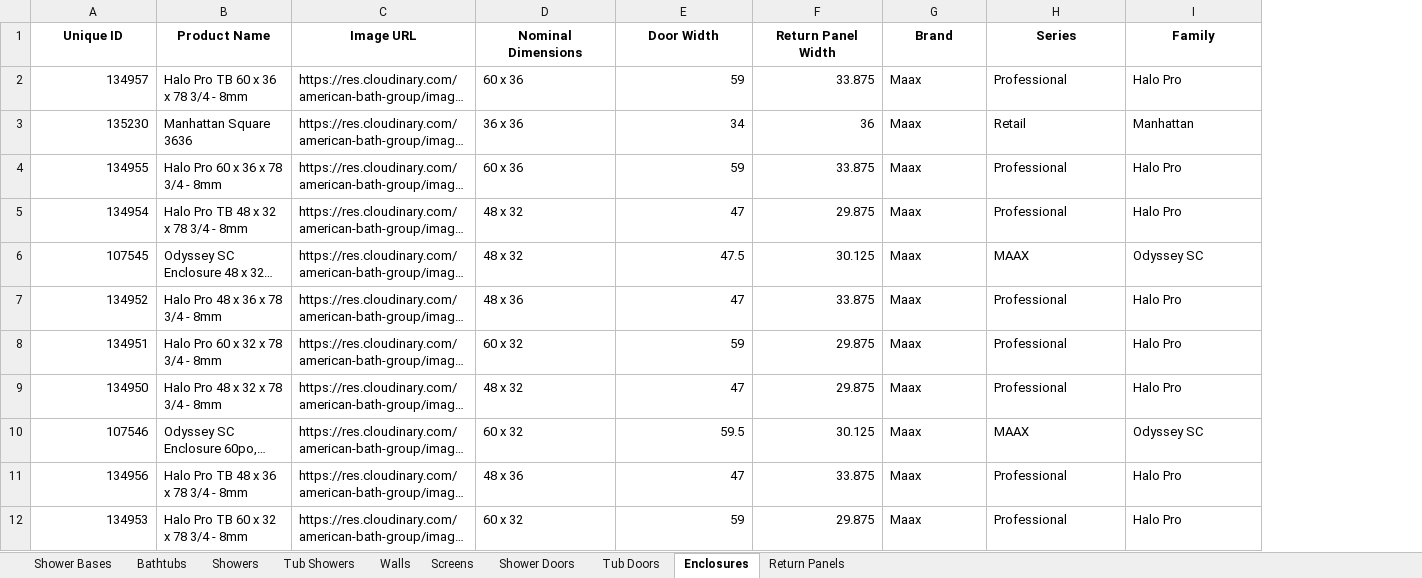
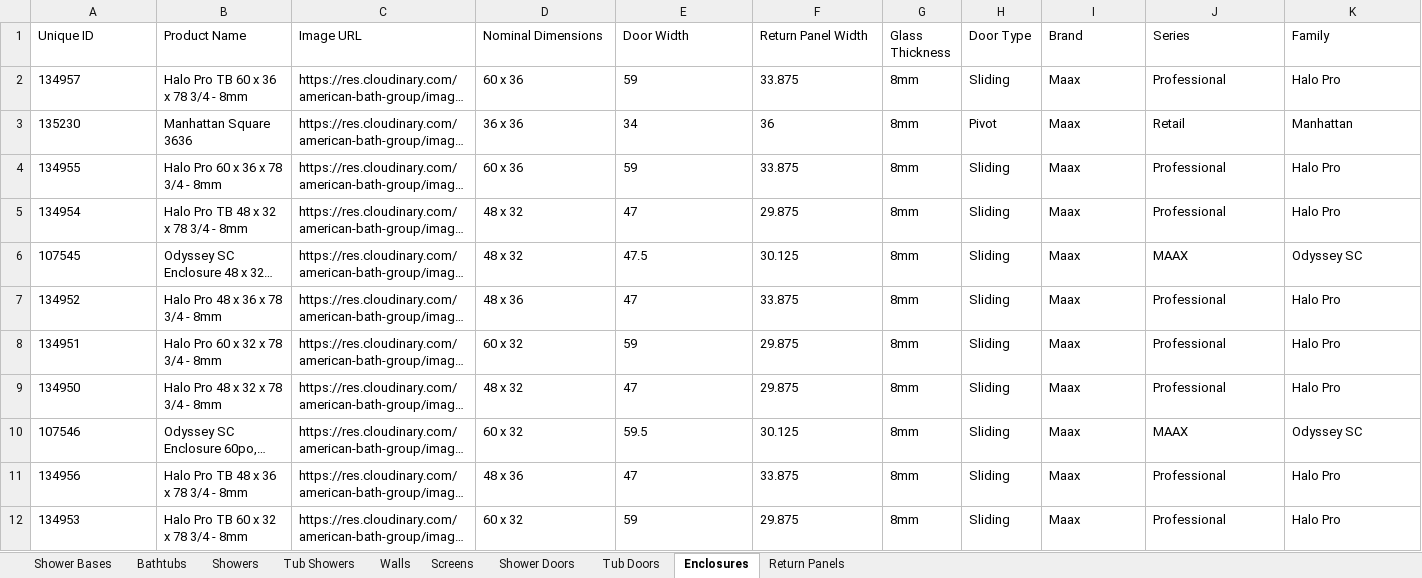
Before and after one commit to olepagedumontabg/ORCA, an Excel workbook: data/Product Data.xlsx, sheet Enclosures, drawn as a sheet; long unchanged cells end in …; values as stored, in another font and other column widths than the file's, no borders; addresses are those after the commit; the diff names each change by its address in the sheet, - before the commit and + after, or states it on an @@ line.

```diff
--- a/data/Product Data.xlsx (sheet Enclosures)
+++ b/data/Product Data.xlsx (sheet Enclosures)
+column G (Glass Thickness), rows 2-12: all 8mm
+column H (Door Type), rows 2-12: Sliding | Pivot | Sliding | Sliding | Sliding | Sliding | Sliding | Sliding | Sliding | Sliding | Sliding
@@ A1:F1 bold: on → off, alignment: center → left @@
@@ I1:K1 bold: on → off, alignment: center → left @@
-A2:A12 alignment: right
+A2:A12 alignment: left
-E2:F12 alignment: right
+E2:F12 alignment: left
```
Also changed, not shown: sheet Shower Doors, sheet Shower Bases, sheet Showers, sheet Tub Showers, sheet Tub Doors, sheet Walls, 3 more sheets, 1 other file.
